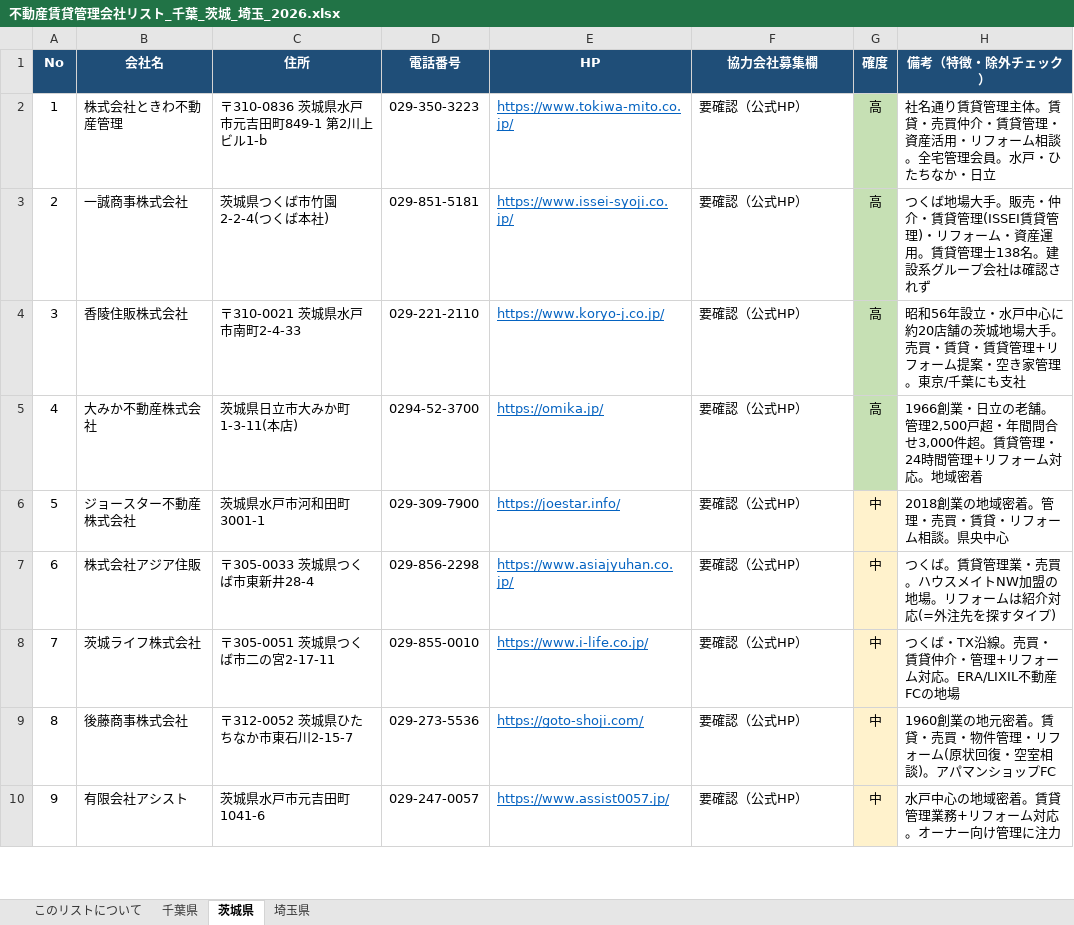
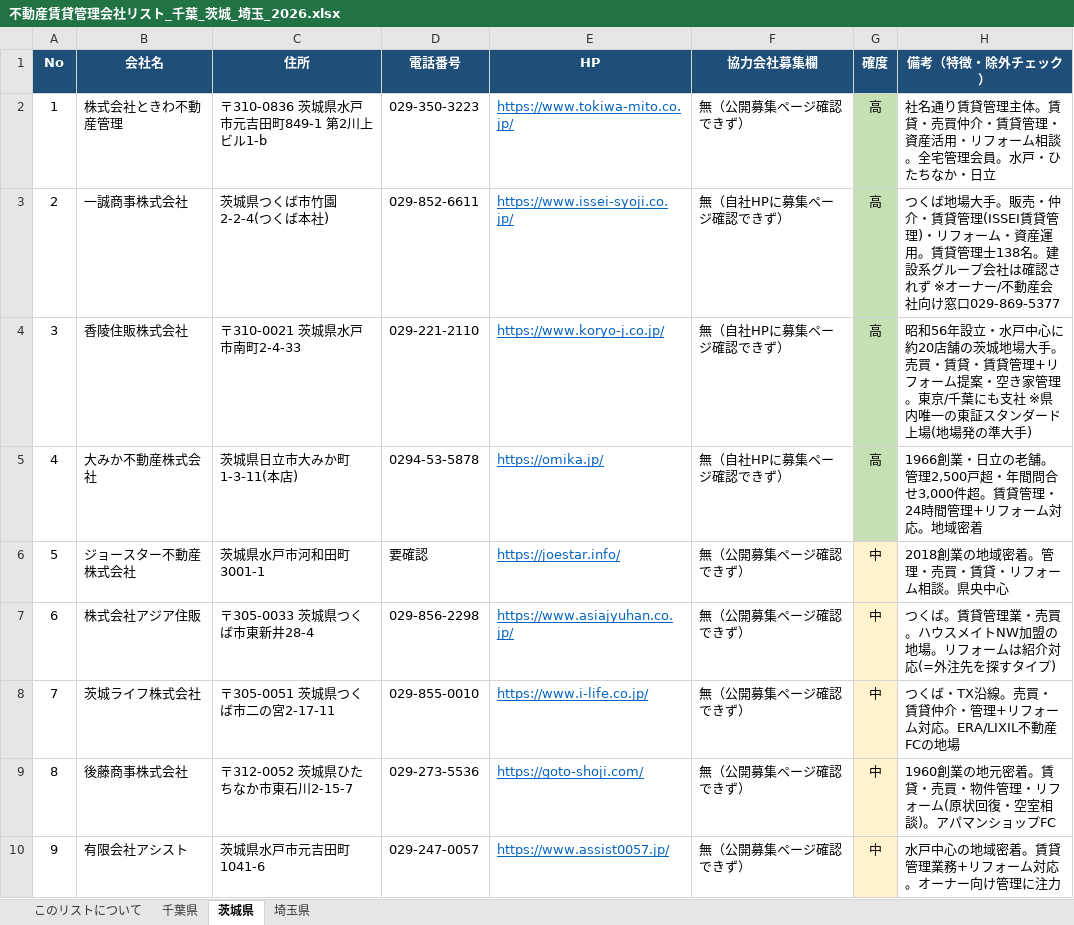
Before and after one commit to yorimotolien-lab/yori, an Excel workbook: 不動産賃貸管理会社リスト_千葉_茨城_埼玉_2026.xlsx, sheet 茨城県, drawn as a sheet; only a part is shown; values as stored, in another font and other column widths than the file's, no borders; the diff covers the shown part only; the diff names each change by its address in the sheet, - before the commit and + after, or states it on an @@ line.

```diff
--- a/不動産賃貸管理会社リスト_千葉_茨城_埼玉_2026.xlsx (sheet 茨城県)
+++ b/不動産賃貸管理会社リスト_千葉_茨城_埼玉_2026.xlsx (sheet 茨城県)
-F2 (協力会社募集欄): 要確認（公式HP）
+F2 (協力会社募集欄): 無（公開募集ページ確認できず）
-D3 (電話番号): 029-851-5181
+D3 (電話番号): 029-852-6611
-F3:F5 (協力会社募集欄): 要確認（公式HP）
+F3:F5 (協力会社募集欄): 無（自社HPに募集ページ確認できず）
-H3 (備考（特徴・除外チェック）): …認されず
+H3 (備考（特徴・除外チェック）): …認されず ※オーナー/不動産会社向け窓口029-869-5377
-H4 (備考（特徴・除外チェック）): …にも支社
+H4 (備考（特徴・除外チェック）): …にも支社 ※県内唯一の東証スタンダード上場(地場発の準大手)
-D5 (電話番号): 0294-52-3700
+D5 (電話番号): 0294-53-5878
-D6 (電話番号): 029-309-7900
+D6 (電話番号): 要確認
-F6:F10 (協力会社募集欄): 要確認（公式HP）
+F6:F10 (協力会社募集欄): 無（公開募集ページ確認できず）
```
Also changed, not shown: 1 removed row, 9 edited cells and row numbers in column A elsewhere in this sheet, sheet 埼玉県, sheet 千葉県, sheet このリストについて, 2 other files.
